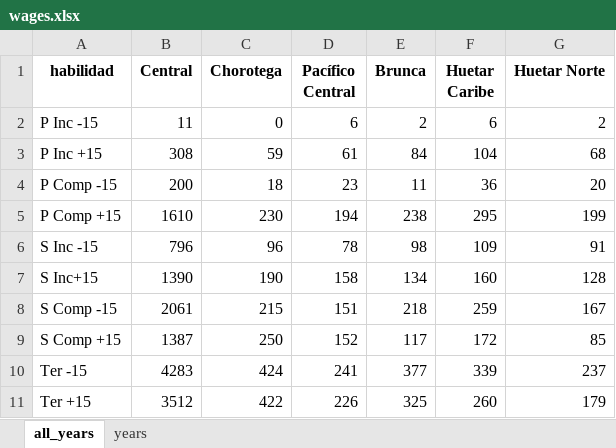
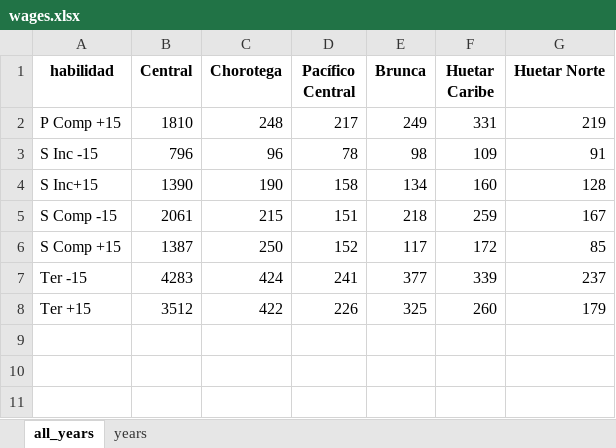
Before and after one commit to Danielmoya21/codigo_migracion, an Excel workbook: src/results/cr/regresiones_dependientes/wages.xlsx, sheet all_years, drawn as a sheet; values as stored, in another font and other column widths than the file's, no borders; removed rows and columns are numbered as before the commit, all else as after; the diff names each change by its address in the sheet, - before the commit and + after, or states it on an @@ line.

```diff
--- a/src/results/cr/regresiones_dependientes/wages.xlsx (sheet all_years)
+++ b/src/results/cr/regresiones_dependientes/wages.xlsx (sheet all_years)
-row 2: P Inc -15 | 11 | 0 | 6 | 2 | 6 | 2
-row 3: P Inc +15 | 308 | 59 | 61 | 84 | 104 | 68
-row 4: P Comp -15 | 200 | 18 | 23 | 11 | 36 | 20
-B2 (Central): 1610
+B2 (Central): 1810
-C2 (Chorotega): 230
+C2 (Chorotega): 248
-D2 (Pacífico Central): 194
+D2 (Pacífico Central): 217
-E2 (Brunca): 238
+E2 (Brunca): 249
-F2 (Huetar Caribe): 295
+F2 (Huetar Caribe): 331
-G2 (Huetar Norte): 199
+G2 (Huetar Norte): 219
```
Also changed, not shown: sheet years, src/codigo/reviewers/results/salario.xlsx, src/results/chile/cross_tab_employment.xlsx, 34 other files.
